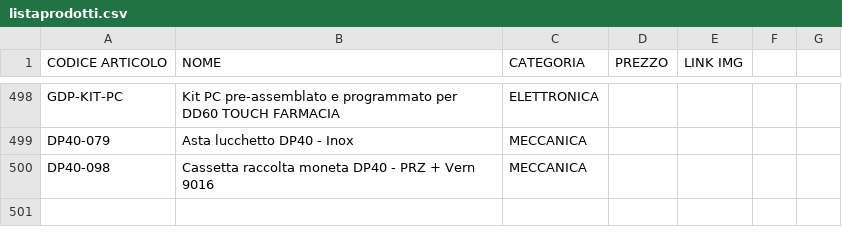
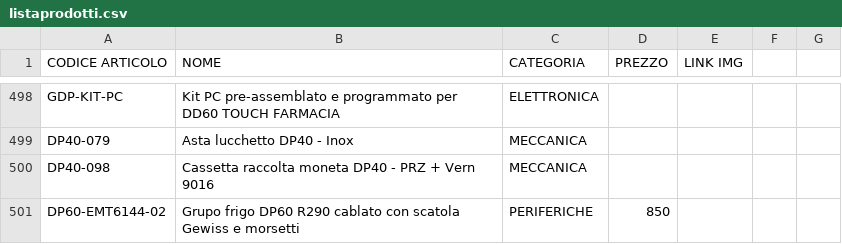
Before and after one commit to MicorhardAss/mhricambi, a CSV file: listaprodotti.csv, drawn as a sheet; only a part is shown, gaps mark what is left out.

Commit message:
Update listaprodotti.csv

```diff
--- a/listaprodotti.csv
+++ b/listaprodotti.csv
@@ -500 +500,2 @@ DP40-079, Asta lucchetto DP40 - Inox, MECCANICA,
 DP40-098, Cassetta raccolta moneta DP40 - PRZ + Vern 9016, MECCANICA,
+DP60-EMT6144-02, Grupo frigo DP60 R290 cablato con scatola Gewiss e morsetti, PERIFERICHE, 850,
```
